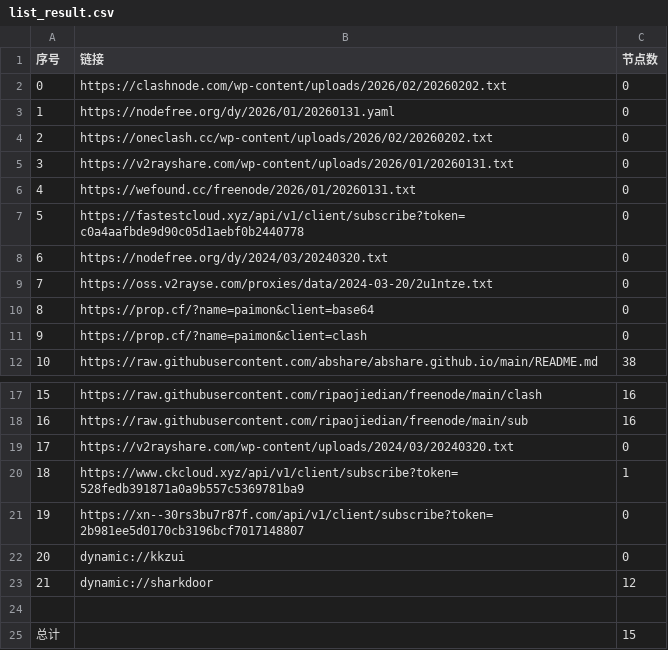
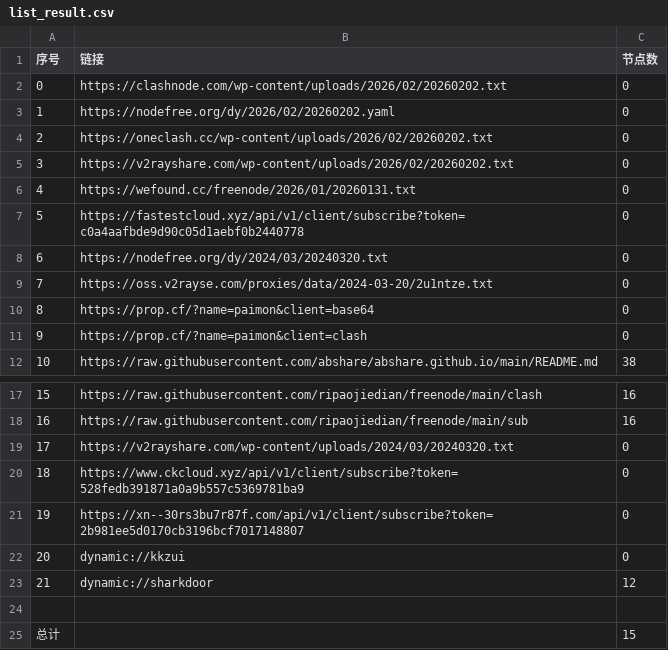
Before and after one commit to liujiangbaba/AutoMergePublicNodes, a CSV file: list_result.csv, drawn as a sheet; only a part is shown, gaps mark what is left out.

```diff
--- a/list_result.csv
+++ b/list_result.csv
@@ -2,5 +2,5 @@
 0,https://clashnode.com/wp-content/uploads/2026/02/20260202.txt,0
-1,https://nodefree.org/dy/2026/01/20260131.yaml,0
+1,https://nodefree.org/dy/2026/02/20260202.yaml,0
 2,https://oneclash.cc/wp-content/uploads/2026/02/20260202.txt,0
-3,https://v2rayshare.com/wp-content/uploads/2026/01/20260131.txt,0
+3,https://v2rayshare.com/wp-content/uploads/2026/02/20260202.txt,0
 4,https://wefound.cc/freenode/2026/01/20260131.txt,0
@@ -19,3 +19,3 @@
 17,https://v2rayshare.com/wp-content/uploads/2024/03/20240320.txt,0
-18,https://www.ckcloud.xyz/api/v1/client/subscribe?token=528fedb391871a0a9b557c5369781ba9,1
+18,https://www.ckcloud.xyz/api/v1/client/subscribe?token=528fedb391871a0a9b557c5369781ba9,0
 19,https://xn--30rs3bu7r87f.com/api/v1/client/subscribe?token=2b981ee5d0170cb3196bcf7017148807,0
```
Also changed, not shown: 4 other files.
